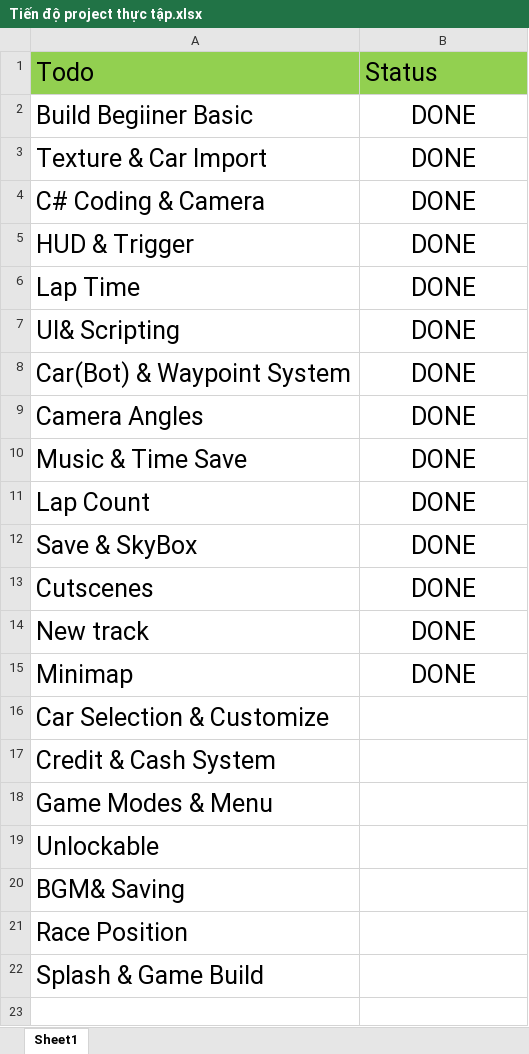
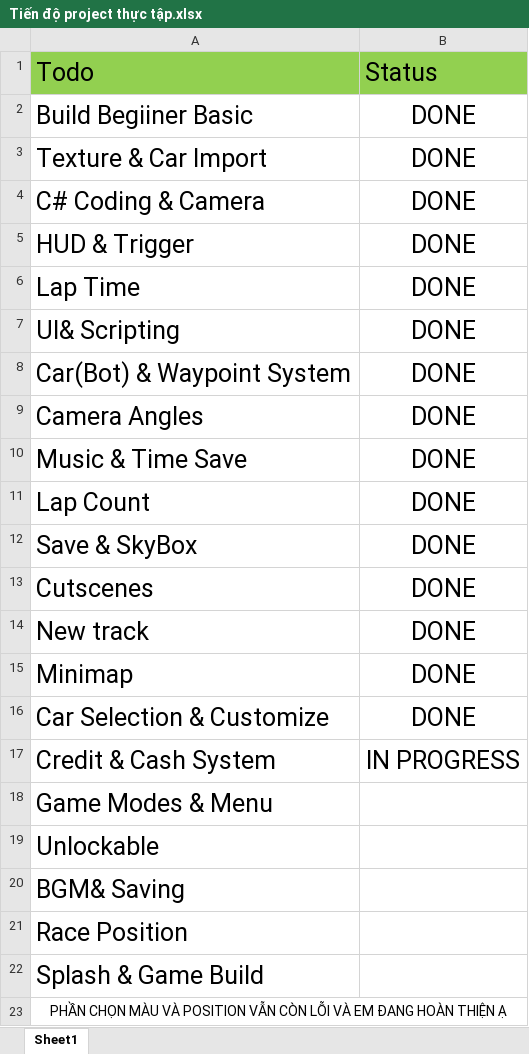
Before and after one commit to TDQUOC/COLOR-RACING-PROJECT, an Excel workbook: Tiến độ project thực tập.xlsx, sheet Sheet1, drawn as a sheet; values as stored, in another font and other column widths than the file's, no borders; the diff names each change by its address in the sheet, - before the commit and + after, or states it on an @@ line.

```diff
--- a/Tiến độ project thực tập.xlsx (sheet Sheet1)
+++ b/Tiến độ project thực tập.xlsx (sheet Sheet1)
-B16: (empty)
+B16: DONE
-B17: (empty)
+B17: IN PROGRESS
+row 23: PHẦN CHỌN MÀU VÀ POSITION VẪN CÒN LỖI VÀ EM ĐANG HOÀN THIỆN Ạ
```
Also changed, not shown: 59 other files.
